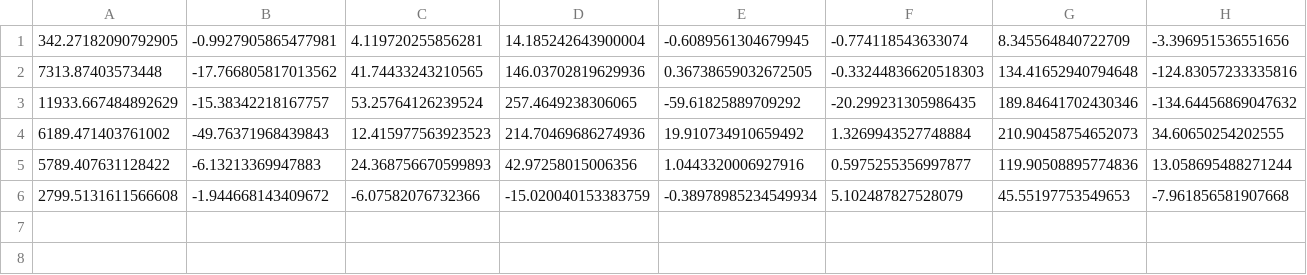
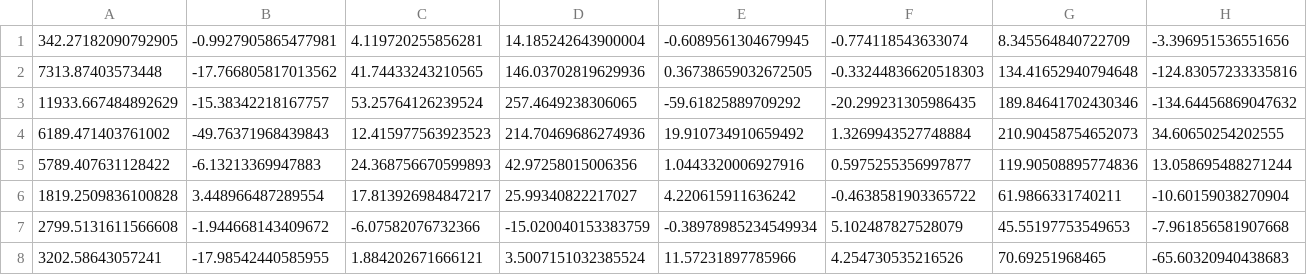
Before and after one commit to josephsweeney/CheckersAI, a CSV file: src/weights/beta-history.csv, drawn as a sheet; only a part is shown; rows hold the shown columns only; the diff names each change by its address in the sheet, - before the commit and + after, or states it on an @@ line.

Commit message:
New weights

```diff
--- a/src/weights/beta-history.csv
+++ b/src/weights/beta-history.csv
+row 6: 1819.2509836100828 | 3.448966487289554 | 17.813926984847217 | 25.99340822217027 | 4.220615911636242 | -0.4638581903365722 | 61.9866331740211 | -10.60159038270904
+row 8: 3202.58643057241 | -17.98542440585955 | 1.884202671666121 | 3.5007151032385524 | 11.57231897785966 | 4.254730535216526 | 70.69251968465 | -65.60320940438683
```
